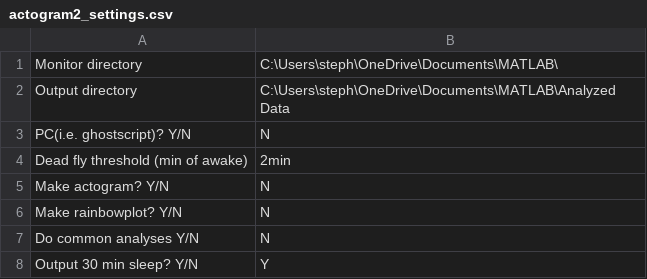
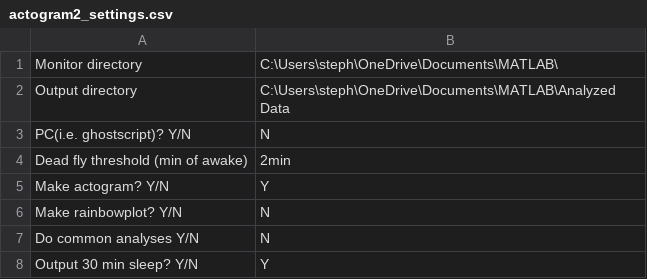
Before and after one commit to CrickmoreRoguljaLabs/SleepAnalysis, a CSV file: actogram2_settings.csv, drawn as a sheet.

```diff
--- a/actogram2_settings.csv
+++ b/actogram2_settings.csv
@@ -4,3 +4,3 @@ PC(i.e. ghostscript)? Y/N,N
 Dead fly threshold (min of awake),2min
-Make actogram? Y/N,N
+Make actogram? Y/N,Y
 Make rainbowplot? Y/N,N
```
Also changed, not shown: 1 other file.
